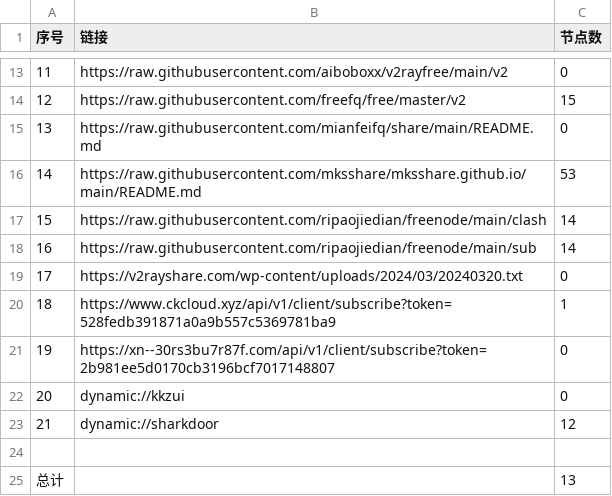
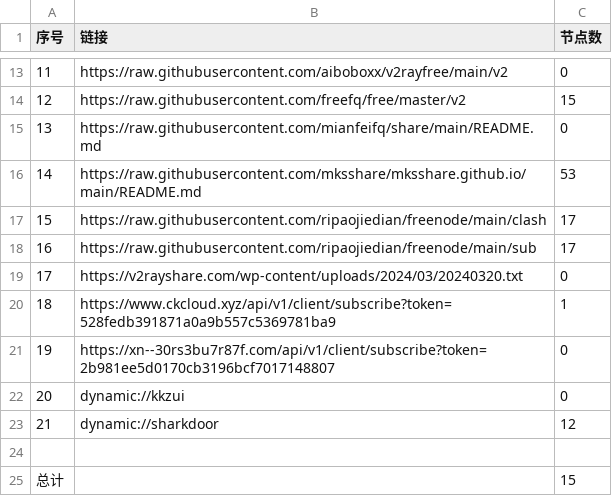
Before and after one commit to ncn2023/AutoMergePublicNodes, a CSV file: list_result.csv, drawn as a sheet; only a part is shown, gaps mark what is left out.

```diff
--- a/list_result.csv
+++ b/list_result.csv
@@ -16,4 +16,4 @@
 14,https://raw.githubusercontent.com/mksshare/mksshare.github.io/main/README.md,53
-15,https://raw.githubusercontent.com/ripaojiedian/freenode/main/clash,14
-16,https://raw.githubusercontent.com/ripaojiedian/freenode/main/sub,14
+15,https://raw.githubusercontent.com/ripaojiedian/freenode/main/clash,17
+16,https://raw.githubusercontent.com/ripaojiedian/freenode/main/sub,17
 17,https://v2rayshare.com/wp-content/uploads/2024/03/20240320.txt,0
@@ -24,2 +24,2 @@
 
-总计,,13
+总计,,15
```
Also changed, not shown: 7 other files.
